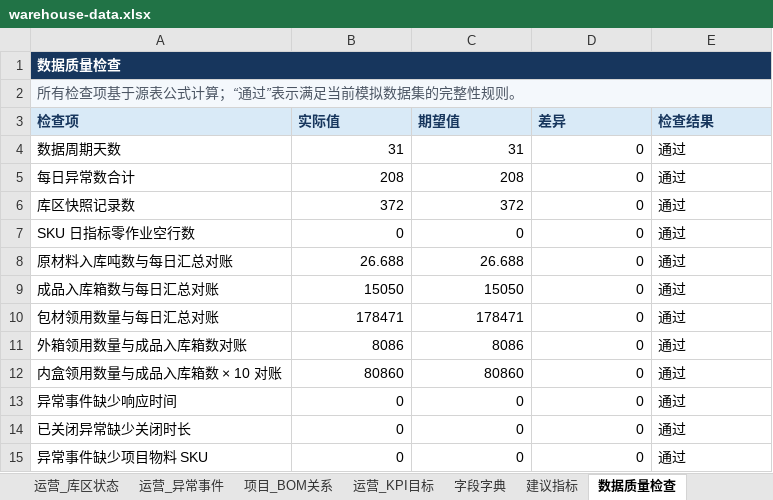
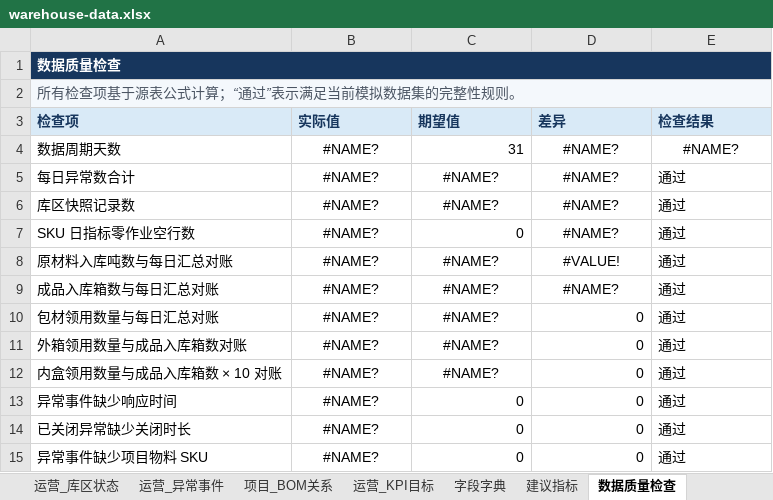
Before and after one commit to shiye1213/Warehouse_Dashboard, an Excel workbook: backend/src/main/resources/data/warehouse-data.xlsx, sheet 数据质量检查, drawn as a sheet; values as stored, in another font and other column widths than the file's, no borders; conditional formats and table styles not drawn; the diff names each change by its address in the sheet, - before the commit and + after, or states it on an @@ line.

```diff
--- a/backend/src/main/resources/data/warehouse-data.xlsx (sheet 数据质量检查)
+++ b/backend/src/main/resources/data/warehouse-data.xlsx (sheet 数据质量检查)
-B4 (实际值): 31
+B4 (实际值): #NAME?
-B4 alignment: right
+B4 alignment: center
-D4:D7 (差异): 0
+D4:D7 (差异): #NAME?
-D4 alignment: right
+D4 alignment: center
-E4 (检查结果): 通过
+E4 (检查结果): #NAME?
-E4 alignment: left
+E4 alignment: center
-B5 (实际值): 208
+B5 (实际值): #NAME?
-B5:D6 alignment: right
+B5:D6 alignment: center
-C5 (期望值): 208
+C5 (期望值): #NAME?
-B6 (实际值): 372
+B6 (实际值): #NAME?
-C6 (期望值): 372
+C6 (期望值): #NAME?
-B7 (实际值): 0
+B7 (实际值): #NAME?
-B7 alignment: right
+B7 alignment: center
-D7 alignment: right
+D7 alignment: center
-B8 (实际值): 26.688
+B8 (实际值): #NAME?
-B8:D9 alignment: right
+B8:D9 alignment: center
-C8 (期望值): 26.688
+C8 (期望值): #NAME?
-D8 (差异): 0
+D8 (差异): #VALUE!
-B9 (实际值): 15050
+B9 (实际值): #NAME?
-C9 (期望值): 15050
+C9 (期望值): #NAME?
-D9 (差异): 0
+D9 (差异): #NAME?
-B10 (实际值): 178471
+B10 (实际值): #NAME?
-B10:C12 alignment: right
+B10:C12 alignment: center
-C10 (期望值): 178471
+C10 (期望值): #NAME?
-B11 (实际值): 8086
+B11 (实际值): #NAME?
-C11 (期望值): 8086
+C11 (期望值): #NAME?
-B12 (实际值): 80860
+B12 (实际值): #NAME?
-C12 (期望值): 80860
+C12 (期望值): #NAME?
-B13:B15 (实际值): 0
+B13:B15 (实际值): #NAME?
-B13:B15 alignment: right
+B13:B15 alignment: center
```
Also changed, not shown: sheet 仓库切换看板, sheet 库龄呆滞看板, sheet 库龄SKU汇总, sheet 建议指标, charts or pictures, 3 other files.
